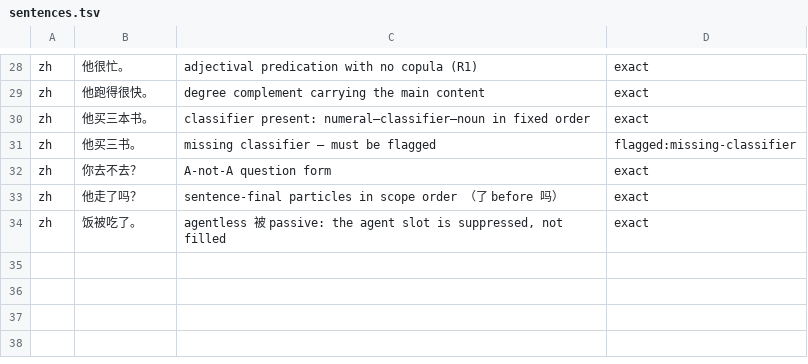
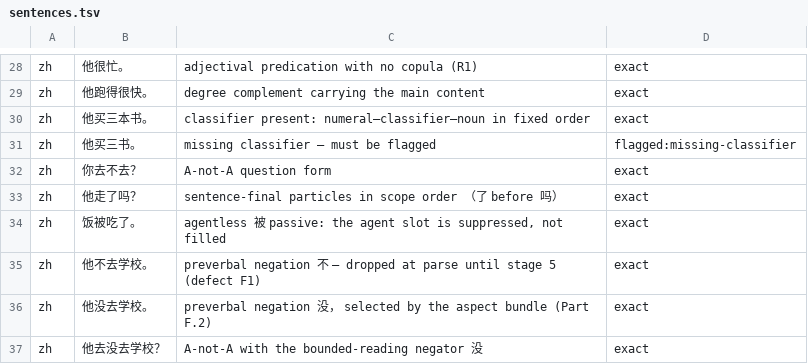
Before and after one commit to noctivagous/ansci-ai-classical-chat, a TSV file: demo/wuxing-parser/sentences.tsv, drawn as a sheet; only a part is shown, gaps mark what is left out; the diff names each change by its address in the sheet, - before the commit and + after, or states it on an @@ line.

Commit message:
Fork: Parts E+F, pre-stage-5 batch, depth stage 5 (ontology-carried), dashboard refresh

```diff
--- a/demo/wuxing-parser/sentences.tsv
+++ b/demo/wuxing-parser/sentences.tsv
+row 35: zh | 他不去学校。 | preverbal negation 不 — dropped at parse until stage 5 (defect F1) | exact
+row 36: zh | 他没去学校。 | preverbal negation 没， selected by the aspect bundle (Part F.2) | exact
+row 37: zh | 他去没去学校？ | A-not-A with the bounded-reading negator 没 | exact
```
Also changed, not shown: 25 other files.
